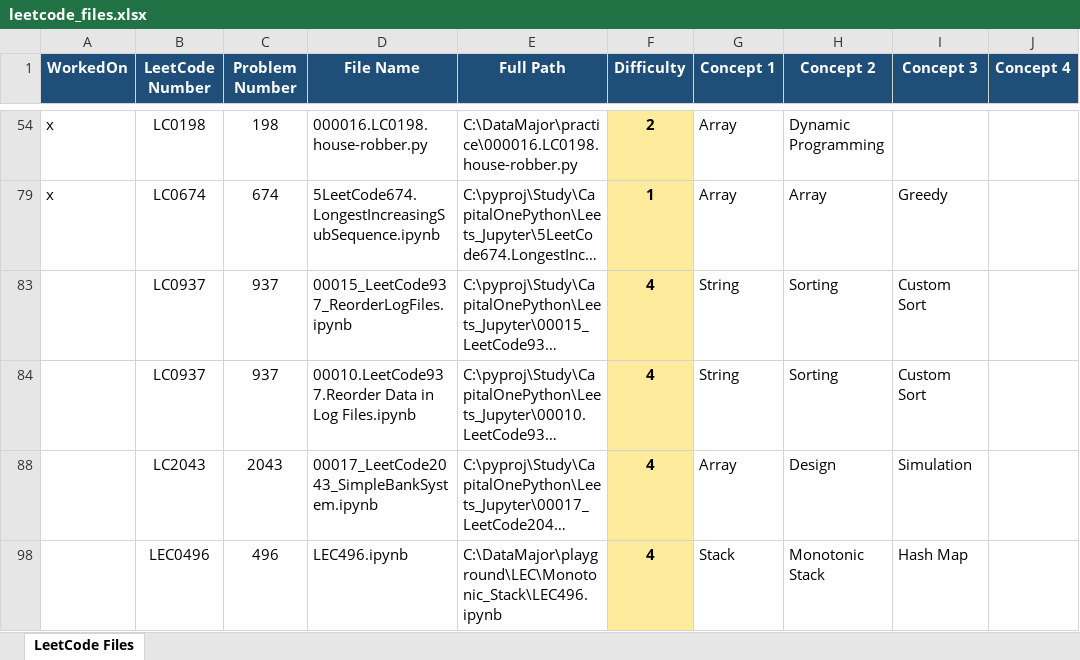
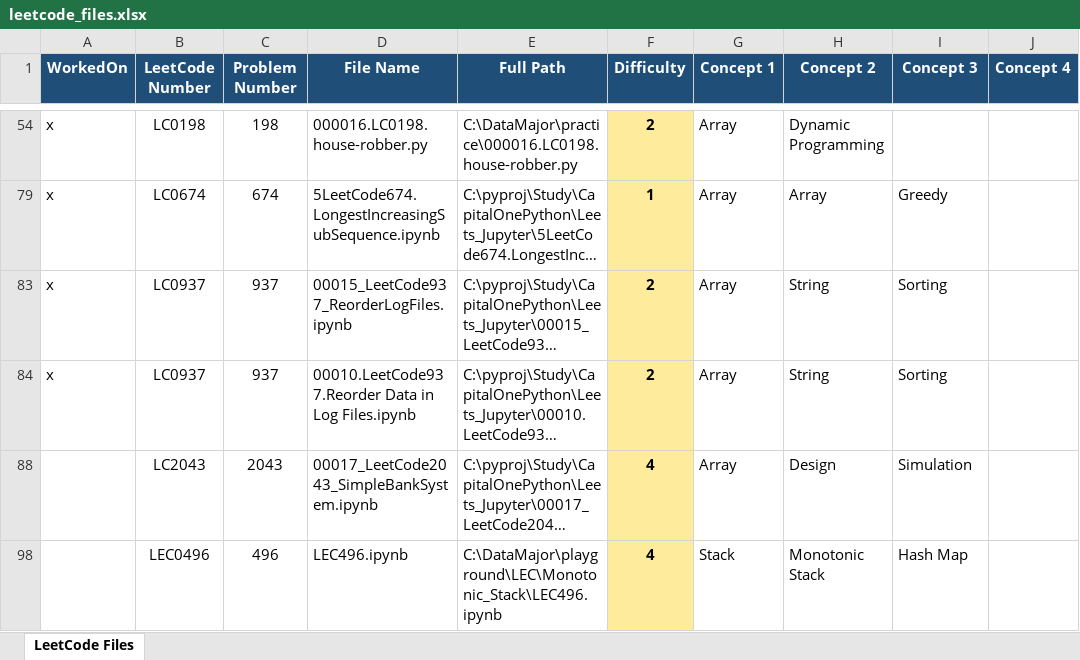
Before and after one commit to seanlgirgis/DataMajor, an Excel workbook: practice/leetcode_files.xlsx, sheet LeetCode Files, drawn as a sheet; only a part is shown, gaps mark what is left out; long unchanged cells end in …; values as stored, in another font and other column widths than the file's, no borders; the diff names each change by its address in the sheet, - before the commit and + after, or states it on an @@ line.

```diff
--- a/practice/leetcode_files.xlsx (sheet LeetCode Files)
+++ b/practice/leetcode_files.xlsx (sheet LeetCode Files)
-A83:A84 (WorkedOn): (empty)
+A83:A84 (WorkedOn): x
-F83:F84 (Difficulty): 4
+F83:F84 (Difficulty): 2
-G83:G84 (Concept 1): String
+G83:G84 (Concept 1): Array
-H83:H84 (Concept 2): Sorting
+H83:H84 (Concept 2): String
-I83:I84 (Concept 3): Custom Sort
+I83:I84 (Concept 3): Sorting
```
Also changed, not shown: 4 other files.
